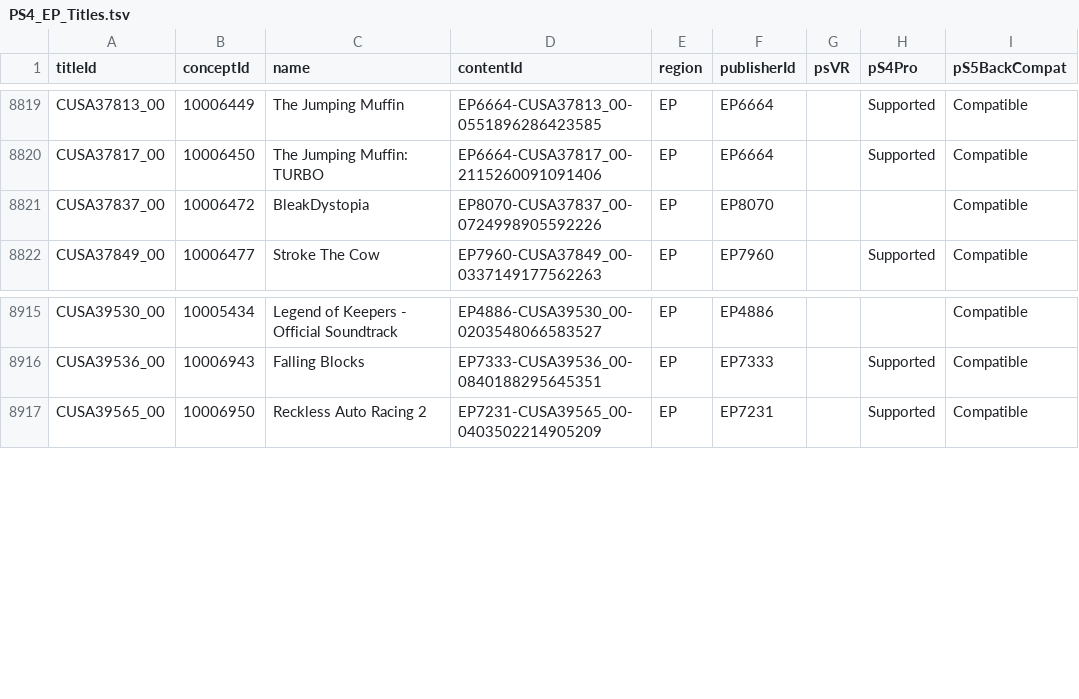
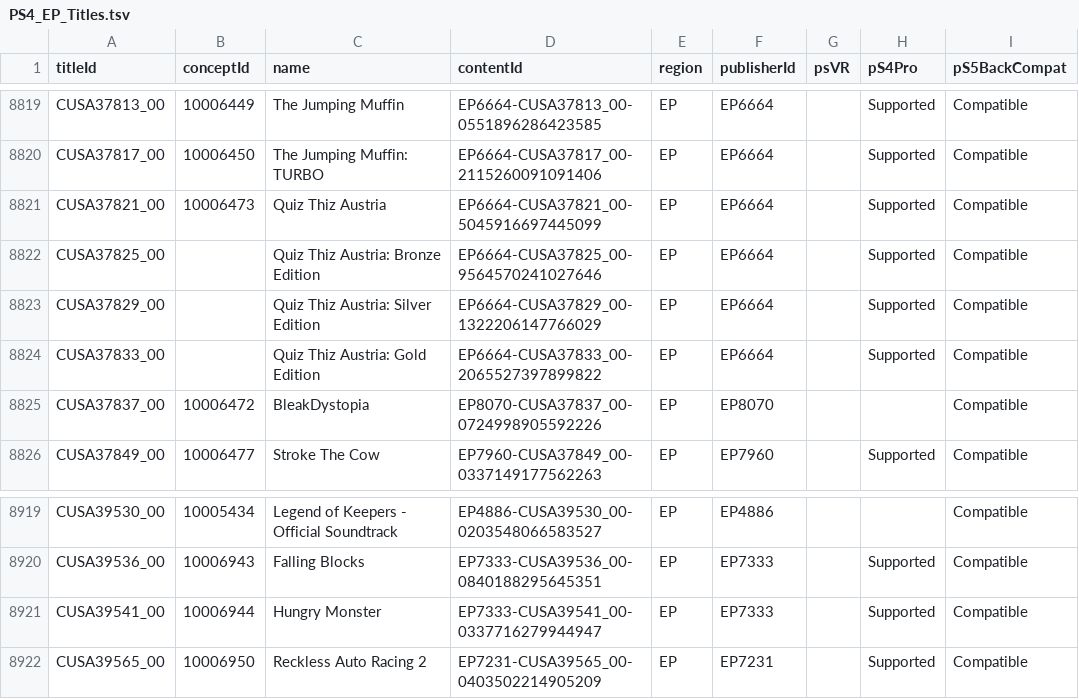
Before and after one commit to andshrew/PlayStation-Titles, a TSV file: Region/Europe/PS4_EP_Titles.tsv, drawn as a sheet; only a part is shown, gaps mark what is left out; the diff names each change by its address in the sheet, - before the commit and + after, or states it on an @@ line.

```diff
--- a/Region/Europe/PS4_EP_Titles.tsv
+++ b/Region/Europe/PS4_EP_Titles.tsv
+row 8821: CUSA37821_00 | 10006473 | Quiz Thiz Austria | EP6664-CUSA37821_00-5045916697445099 | EP | EP6664 |  | Supported | Compatible
+row 8822: CUSA37825_00 |  | Quiz Thiz Austria: Bronze Edition | EP6664-CUSA37825_00-9564570241027646 | EP | EP6664 |  | Supported | Compatible
+row 8823: CUSA37829_00 |  | Quiz Thiz Austria: Silver Edition | EP6664-CUSA37829_00-1322206147766029 | EP | EP6664 |  | Supported | Compatible
+row 8824: CUSA37833_00 |  | Quiz Thiz Austria: Gold Edition | EP6664-CUSA37833_00-2065527397899822 | EP | EP6664 |  | Supported | Compatible
+row 8921: CUSA39541_00 | 10006944 | Hungry Monster | EP7333-CUSA39541_00-0337716279944947 | EP | EP7333 |  | Supported | Compatible
```
Also changed, not shown: PS5_Titles.tsv, PS5_Titles_by_Concept.tsv, 32 other files.
